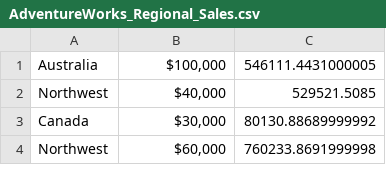
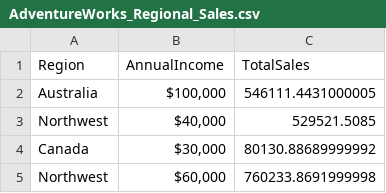
Before and after one commit to Dhruva0901/AdventureWorks-Azure-ETL-And-Analytics, a CSV file: Feature Engineer Data/AdventureWorks_Regional_Sales.csv, drawn as a sheet; only a part is shown.

```diff
--- a/Feature Engineer Data/AdventureWorks_Regional_Sales.csv
+++ b/Feature Engineer Data/AdventureWorks_Regional_Sales.csv
@@ -1 +1,2 @@
+Region,AnnualIncome,TotalSales
 Australia,"$100,000",546111.4431000005
```
Also changed, not shown: Feature Engineer Data/AdventureWorks_CLV.csv, Feature Engineer Data/AdventureWorks_Prod_Popularity.csv, 2 other files.
